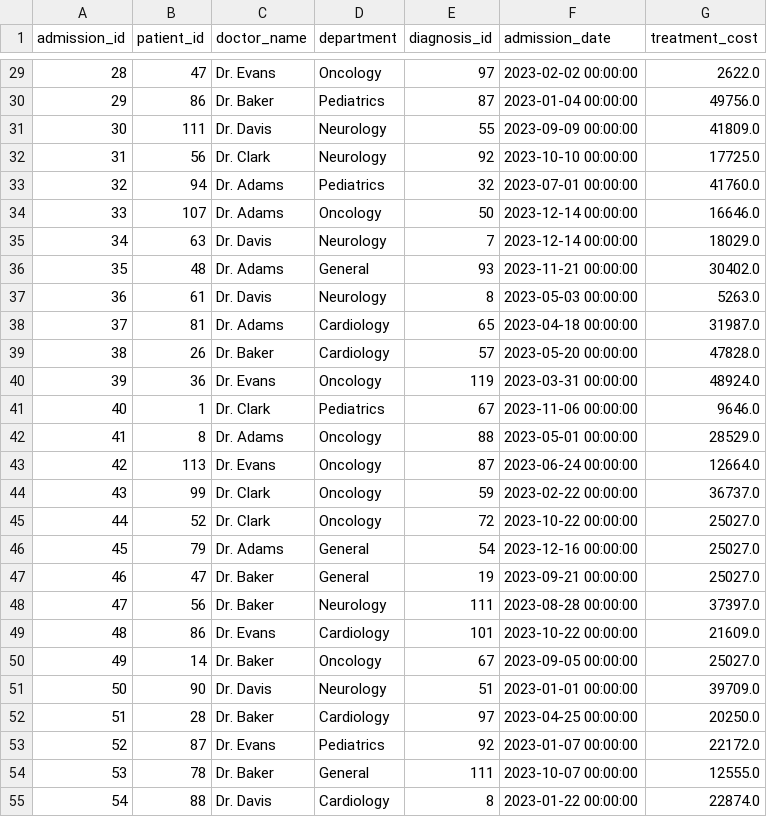
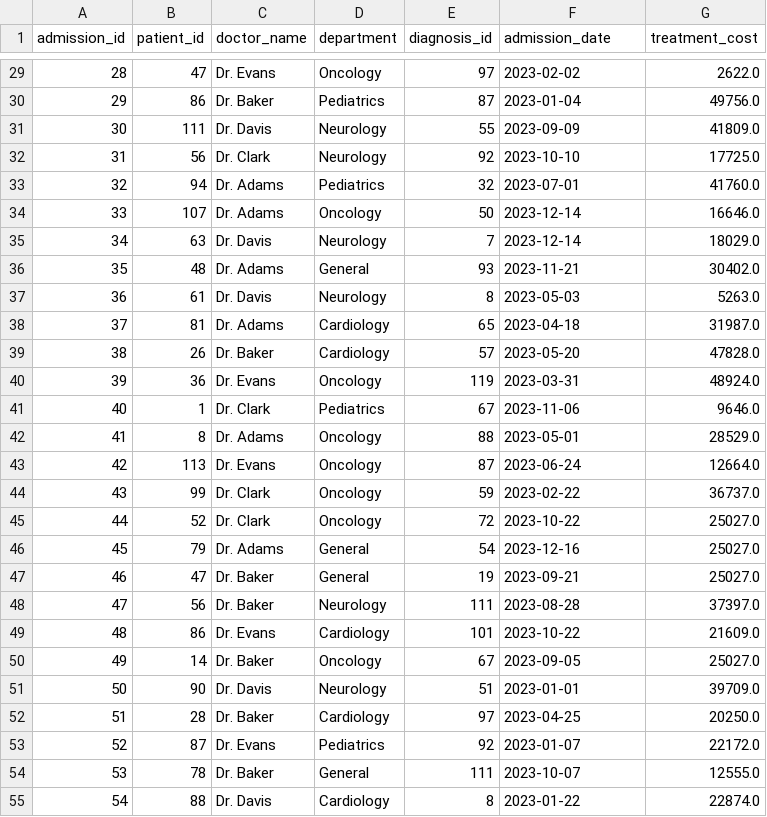
Before and after one commit to M-M-I-V/data-warehousing, a CSV file: Final-Project/treatments_cleaned.csv, drawn as a sheet; only a part is shown, gaps mark what is left out; the diff covers the shown part only.

```diff
--- a/Final-Project/treatments_cleaned.csv
+++ b/Final-Project/treatments_cleaned.csv
@@ -29,27 +29,27 @@ admission_id,patient_id,doctor_name,department,diagnosis_id,admission_date,treat
-28,47,Dr. Evans,Oncology,97,2023-02-02 00:00:00,2622.0
-29,86,Dr. Baker,Pediatrics,87,2023-01-04 00:00:00,49756.0
-30,111,Dr. Davis,Neurology,55,2023-09-09 00:00:00,41809.0
-31,56,Dr. Clark,Neurology,92,2023-10-10 00:00:00,17725.0
-32,94,Dr. Adams,Pediatrics,32,2023-07-01 00:00:00,41760.0
-33,107,Dr. Adams,Oncology,50,2023-12-14 00:00:00,16646.0
-34,63,Dr. Davis,Neurology,7,2023-12-14 00:00:00,18029.0
-35,48,Dr. Adams,General,93,2023-11-21 00:00:00,30402.0
-36,61,Dr. Davis,Neurology,8,2023-05-03 00:00:00,5263.0
-37,81,Dr. Adams,Cardiology,65,2023-04-18 00:00:00,31987.0
-38,26,Dr. Baker,Cardiology,57,2023-05-20 00:00:00,47828.0
-39,36,Dr. Evans,Oncology,119,2023-03-31 00:00:00,48924.0
-40,1,Dr. Clark,Pediatrics,67,2023-11-06 00:00:00,9646.0
-41,8,Dr. Adams,Oncology,88,2023-05-01 00:00:00,28529.0
-42,113,Dr. Evans,Oncology,87,2023-06-24 00:00:00,12664.0
-43,99,Dr. Clark,Oncology,59,2023-02-22 00:00:00,36737.0
-44,52,Dr. Clark,Oncology,72,2023-10-22 00:00:00,25027.0
-45,79,Dr. Adams,General,54,2023-12-16 00:00:00,25027.0
-46,47,Dr. Baker,General,19,2023-09-21 00:00:00,25027.0
-47,56,Dr. Baker,Neurology,111,2023-08-28 00:00:00,37397.0
-48,86,Dr. Evans,Cardiology,101,2023-10-22 00:00:00,21609.0
-49,14,Dr. Baker,Oncology,67,2023-09-05 00:00:00,25027.0
-50,90,Dr. Davis,Neurology,51,2023-01-01 00:00:00,39709.0
-51,28,Dr. Baker,Cardiology,97,2023-04-25 00:00:00,20250.0
-52,87,Dr. Evans,Pediatrics,92,2023-01-07 00:00:00,22172.0
-53,78,Dr. Baker,General,111,2023-10-07 00:00:00,12555.0
-54,88,Dr. Davis,Cardiology,8,2023-01-22 00:00:00,22874.0
+28,47,Dr. Evans,Oncology,97,2023-02-02,2622.0
+29,86,Dr. Baker,Pediatrics,87,2023-01-04,49756.0
+30,111,Dr. Davis,Neurology,55,2023-09-09,41809.0
+31,56,Dr. Clark,Neurology,92,2023-10-10,17725.0
+32,94,Dr. Adams,Pediatrics,32,2023-07-01,41760.0
+33,107,Dr. Adams,Oncology,50,2023-12-14,16646.0
+34,63,Dr. Davis,Neurology,7,2023-12-14,18029.0
+35,48,Dr. Adams,General,93,2023-11-21,30402.0
+36,61,Dr. Davis,Neurology,8,2023-05-03,5263.0
+37,81,Dr. Adams,Cardiology,65,2023-04-18,31987.0
+38,26,Dr. Baker,Cardiology,57,2023-05-20,47828.0
+39,36,Dr. Evans,Oncology,119,2023-03-31,48924.0
+40,1,Dr. Clark,Pediatrics,67,2023-11-06,9646.0
+41,8,Dr. Adams,Oncology,88,2023-05-01,28529.0
+42,113,Dr. Evans,Oncology,87,2023-06-24,12664.0
+43,99,Dr. Clark,Oncology,59,2023-02-22,36737.0
+44,52,Dr. Clark,Oncology,72,2023-10-22,25027.0
+45,79,Dr. Adams,General,54,2023-12-16,25027.0
+46,47,Dr. Baker,General,19,2023-09-21,25027.0
+47,56,Dr. Baker,Neurology,111,2023-08-28,37397.0
+48,86,Dr. Evans,Cardiology,101,2023-10-22,21609.0
+49,14,Dr. Baker,Oncology,67,2023-09-05,25027.0
+50,90,Dr. Davis,Neurology,51,2023-01-01,39709.0
+51,28,Dr. Baker,Cardiology,97,2023-04-25,20250.0
+52,87,Dr. Evans,Pediatrics,92,2023-01-07,22172.0
+53,78,Dr. Baker,General,111,2023-10-07,12555.0
+54,88,Dr. Davis,Cardiology,8,2023-01-22,22874.0
```
Also changed, not shown: 93 edited cells elsewhere in this file, Final-Project/diagnoses_cleaned.csv, 18 other files.
